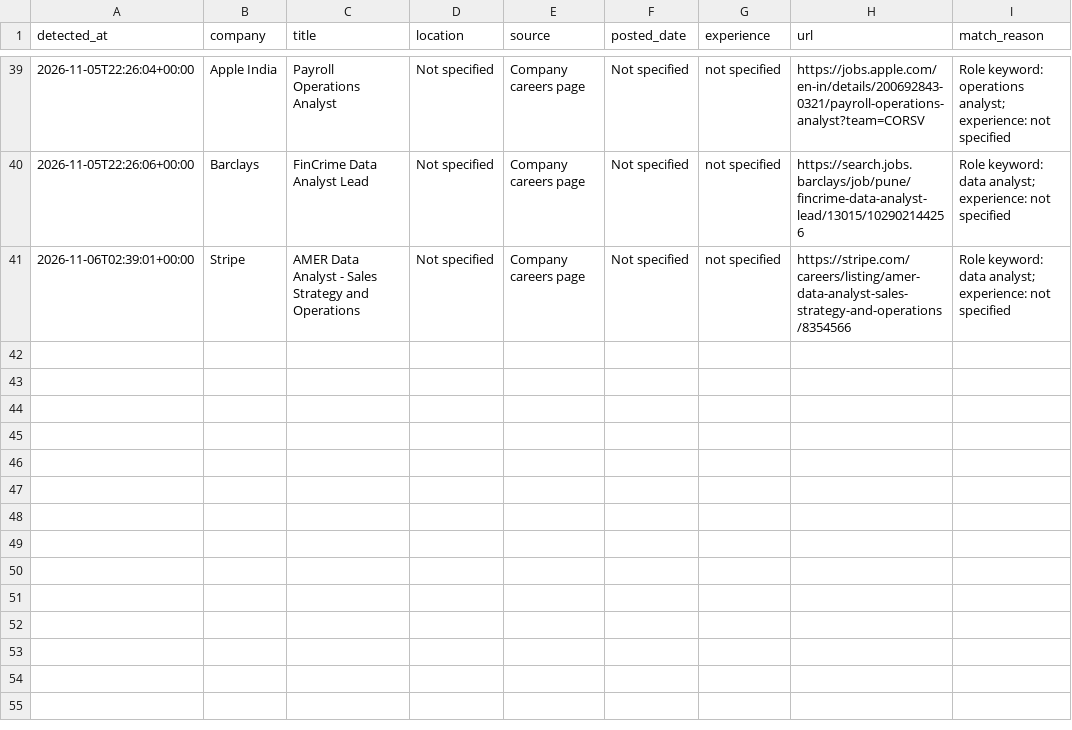
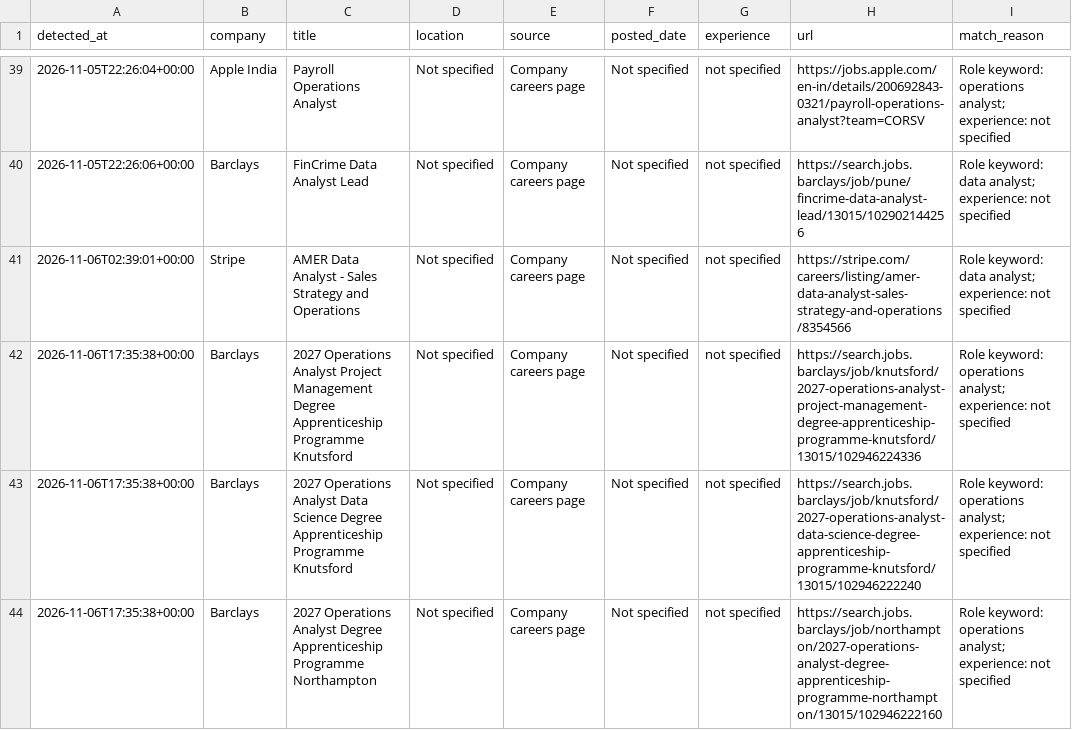
Before and after one commit to ruturaj1265/my-job-alerts, a CSV file: job_log.csv, drawn as a sheet; only a part is shown, gaps mark what is left out.

```diff
--- a/job_log.csv
+++ b/job_log.csv
@@ -41 +41,4 @@
 2026-11-06T02:39:01+00:00,Stripe,AMER Data Analyst - Sales Strategy and Operations,Not specified,Company careers page,Not specified,not specified,https://stripe.com/careers/listing/amer-data-analyst-sales-strategy-and-operations/8354566,Role keyword: data analyst; experience: not specified
+2026-11-06T17:35:38+00:00,Barclays,2027 Operations Analyst Project Management Degree Apprenticeship Programme Knutsford,Not specified,Company careers page,Not specified,not specified,https://search.jobs.barclays/job/knutsford/2027-operations-analyst-project-management-degree-apprenticeship-programme-knutsford/13015/102946224336,Role keyword: operations analyst; experience: not specified
+2026-11-06T17:35:38+00:00,Barclays,2027 Operations Analyst Data Science Degree Apprenticeship Programme Knutsford,Not specified,Company careers page,Not specified,not specified,https://search.jobs.barclays/job/knutsford/2027-operations-analyst-data-science-degree-apprenticeship-programme-knutsford/13015/102946222240,Role keyword: operations analyst; experience: not specified
+2026-11-06T17:35:38+00:00,Barclays,2027 Operations Analyst Degree Apprenticeship Programme Northampton,Not specified,Company careers page,Not specified,not specified,https://search.jobs.barclays/job/northampton/2027-operations-analyst-degree-apprenticeship-programme-northampton/13015/102946222160,Role keyword: operations analyst; experience: not specified
```
Also changed, not shown: 1 other file.
